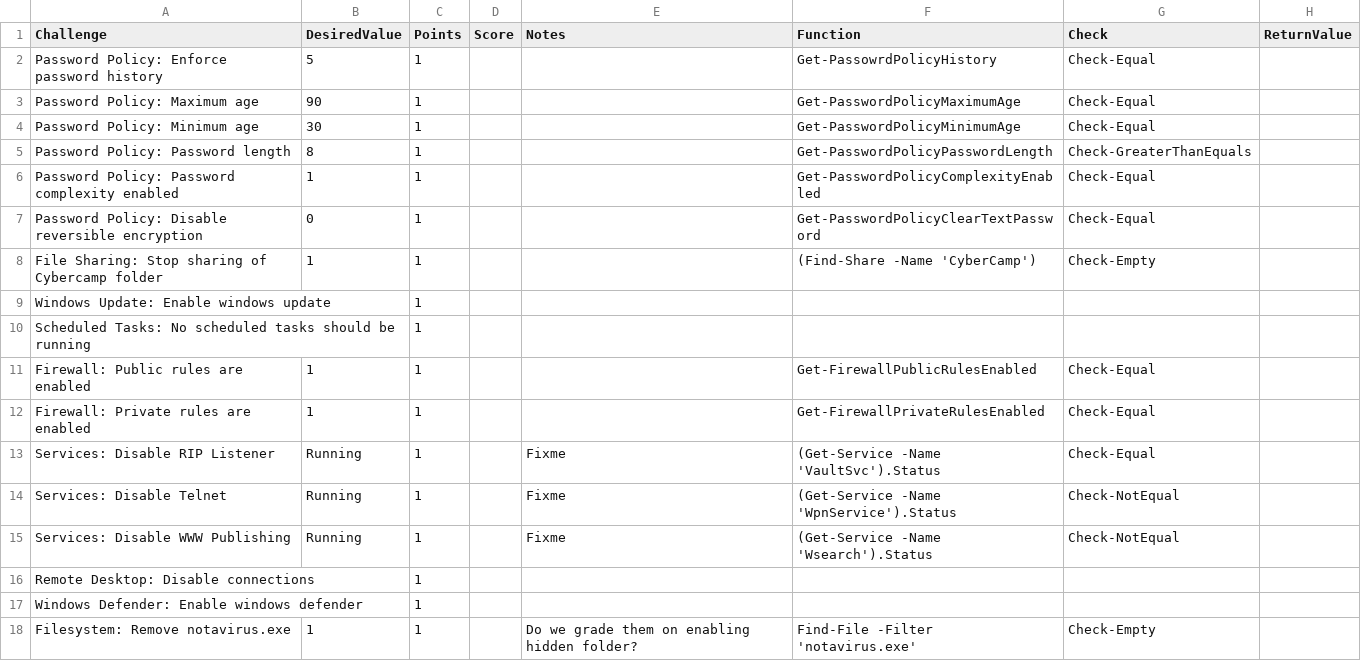
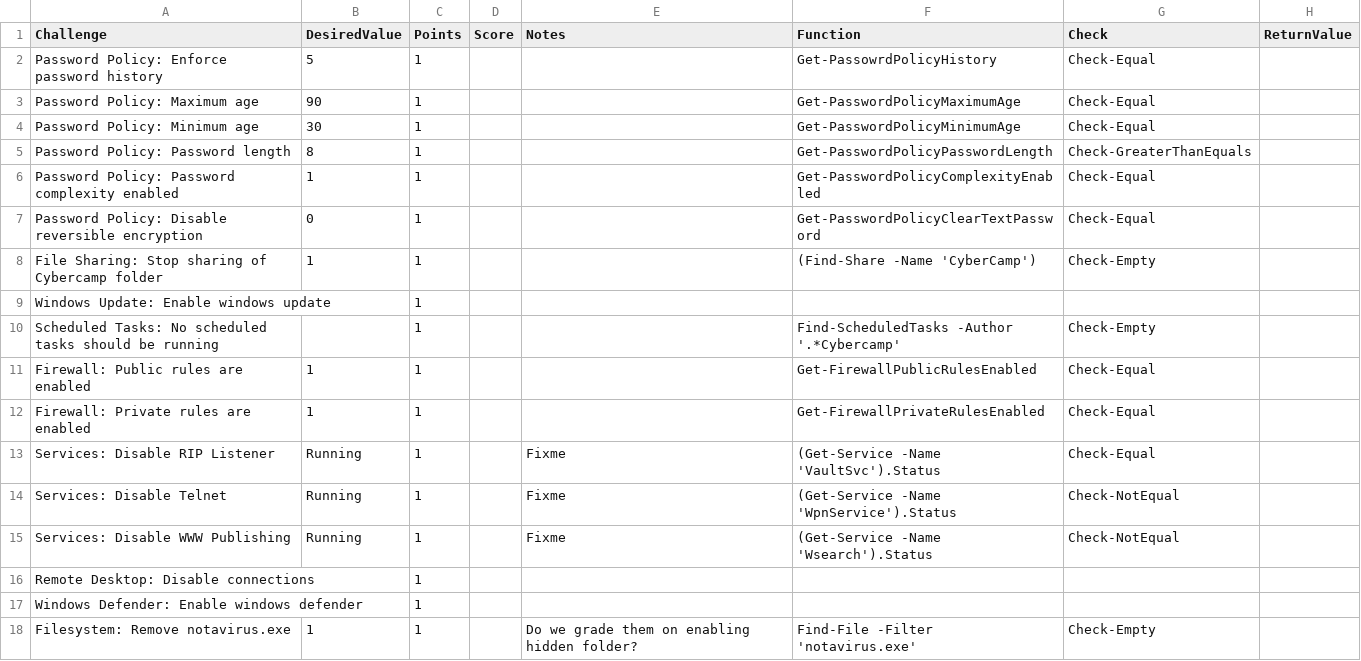
Before and after one commit to JuddTracy/Cybercamp, a CSV file: 2022/Challenge1.csv, drawn as a sheet.

Commit message:
Added a check for checking for scheduled tasks by a Author.

```diff
--- a/2022/Challenge1.csv
+++ b/2022/Challenge1.csv
@@ -9,3 +9,3 @@ File Sharing: Stop sharing of Cybercamp folder,1,1,,,(Find-Share -Name 'CyberCam
 Windows Update: Enable windows update,,1,,,,,
-Scheduled Tasks: No scheduled tasks should be running,,1,,,,,
+Scheduled Tasks: No scheduled tasks should be running,,1,,,Find-ScheduledTasks -Author '.*Cybercamp',Check-Empty,
 Firewall: Public rules are enabled,1,1,,,Get-FirewallPublicRulesEnabled,Check-Equal,
```
Also changed, not shown: 1 other file.
